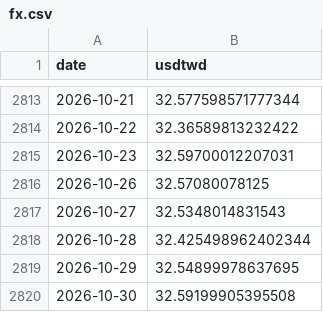
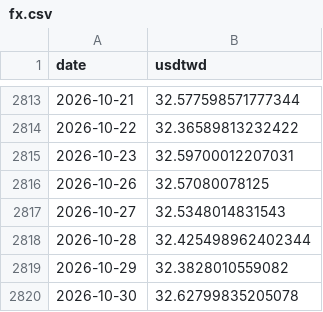
Before and after one commit to bamoo124-arch/tw-market-score, a CSV file: data/fx.csv, drawn as a sheet; only a part is shown, gaps mark what is left out.

```diff
--- a/data/fx.csv
+++ b/data/fx.csv
@@ -2818,3 +2818,3 @@ date,usdtwd
 2026-10-28,32.425498962402344
-2026-10-29,32.54899978637695
-2026-10-30,32.59199905395508
+2026-10-29,32.3828010559082
+2026-10-30,32.62799835205078
```
Also changed, not shown: 2 other files.
